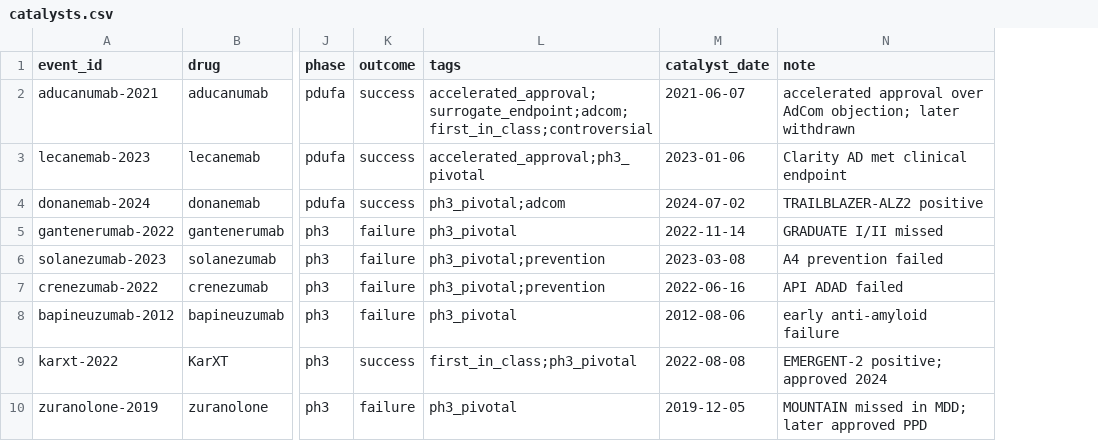
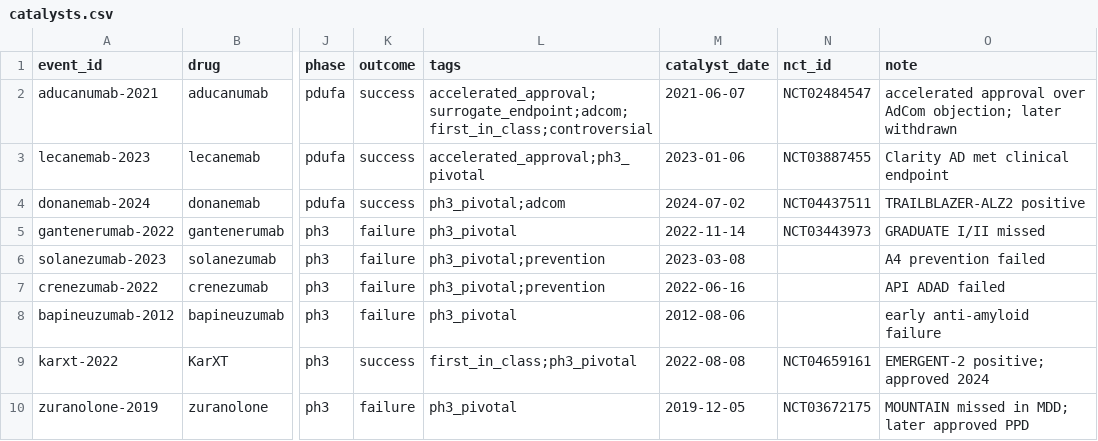
Before and after one commit to stefaniabio23/deep-quantitative-research, a CSV file: projects/catalyst-reference-class/catalysts.csv, drawn as a sheet; only a part is shown, gaps mark what is left out; the diff names each change by its address in the sheet, - before the commit and + after, or states it on an @@ line.

```diff
--- a/projects/catalyst-reference-class/catalysts.csv
+++ b/projects/catalyst-reference-class/catalysts.csv
+column N (nct_id), rows 2-10: NCT02484547 | NCT03887455 | NCT04437511 | NCT03443973 |  |  |  | NCT04659161 | NCT03672175
```
Also changed, not shown: 2 other files.
